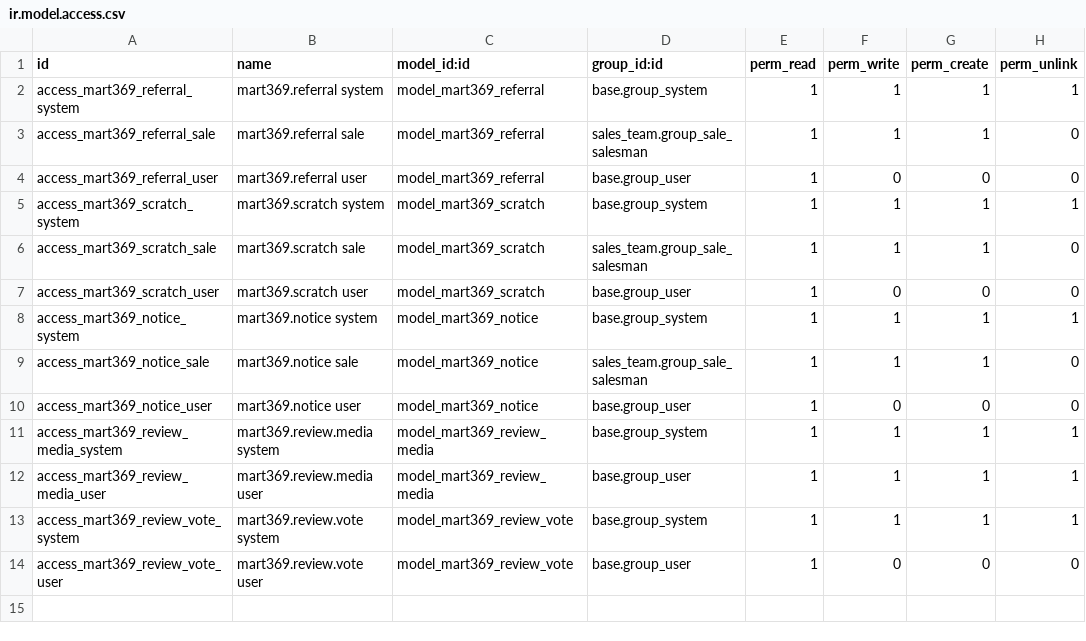
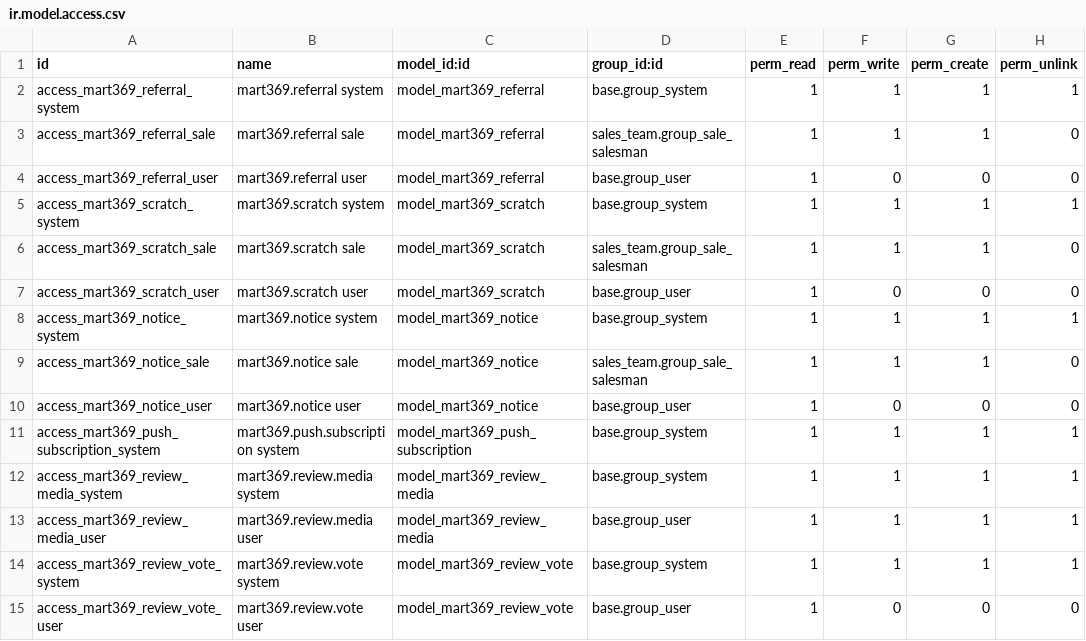
Before and after one commit to sri-balakumar-alphalize26/E_commerce_website, a CSV file: odoo_modules/mart369_account/security/ir.model.access.csv, drawn as a sheet; the diff names each change by its address in the sheet, - before the commit and + after, or states it on an @@ line.

Commit message:
Notifications: a bell in the header, and pop-ups even when the site is closed
Website
- Bell next to the cart (signed in only): unread count, the latest six,
  mark all read, See all; re-read every minute while the page is open
- A new unread notification slides in as a card at the top of the page
- Pop-ups (Web Push): Turn on from the bell or Account > Notifications
  ("Pop-ups on this device", with Send a test); public/sw.js receives them
  with the site closed, opens the order and marks the bell's row read;
  lib/push.js signs the browser up under the signed-in customer
- Square pop-up icon from the logo (public/brand/369mart-icon.png)

Odoo (mart369_account 19.0.1.5.0)
- mart369.push.subscription: each browser that said yes, and whose it is
- mart369.push: VAPID signing key made once on install (System Parameters),
  aes128gcm encryption (RFC 8291) with the cryptography library Odoo already
  has - nothing new to install; checked against an independent decryptor
- Every order step (confirmed, packed, shipped, on the way, delivered,
  cancelled) sends a pop-up after it is saved, on its own thread; a browser
  that has gone away is forgotten
- Routes: /369mart/push/key, /push/subscribe, /push/unsubscribe, /push/test
- 14 new tests; real end-to-end check through Microsoft's push service in Edge

```diff
--- a/odoo_modules/mart369_account/security/ir.model.access.csv
+++ b/odoo_modules/mart369_account/security/ir.model.access.csv
+row 11: access_mart369_push_subscription_system | mart369.push.subscription system | model_mart369_push_subscription | base.group_system | 1 | 1 | 1 | 1
```
Also changed, not shown: 18 other files.
